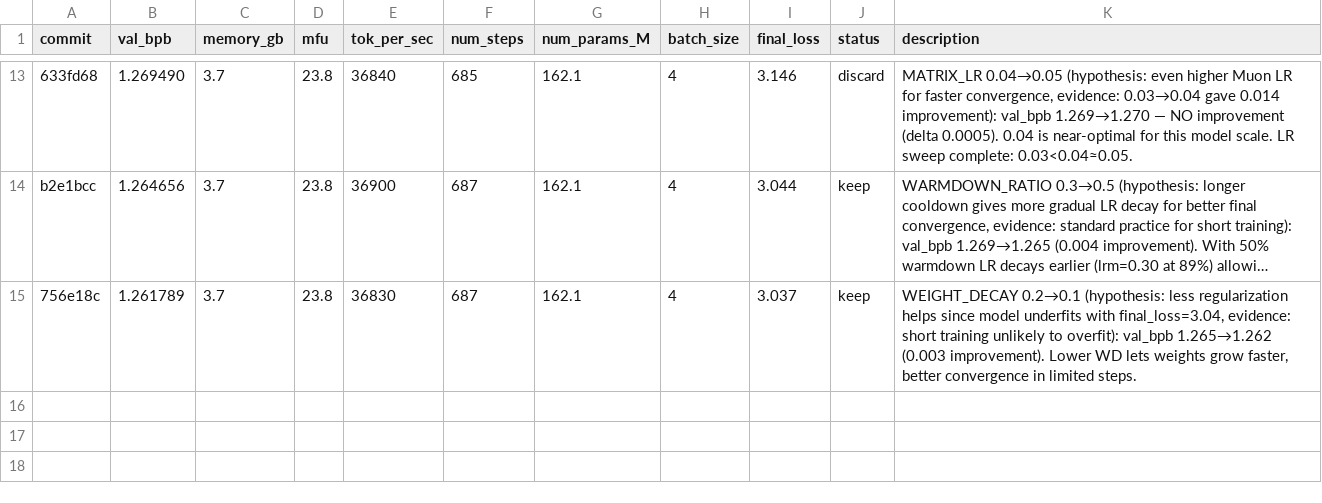
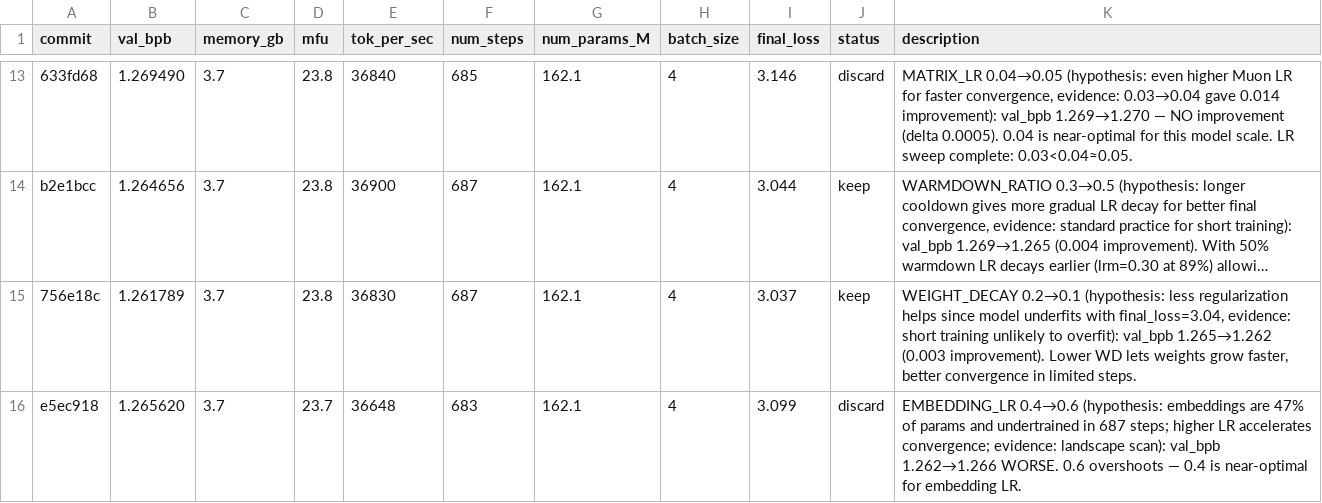
Before and after one commit to Djordje-Stojanovic/TrainRTX5070, a TSV file: results.tsv, drawn as a sheet; only a part is shown, gaps mark what is left out; long unchanged cells end in …; the diff names each change by its address in the sheet, - before the commit and + after, or states it on an @@ line.

Commit message:
results: discard EMBEDDING_LR 0.4→0.6 (val_bpb 1.262→1.266)

```diff
--- a/results.tsv
+++ b/results.tsv
+row 16: e5ec918 | 1.265620 | 3.7 | 23.7 | 36648 | 683 | 162.1 | 4 | 3.099 | discard | EMBEDDING_LR 0.4→0.6 (hypothesis: embeddings are 47% of params and undertrained in 687 steps; higher LR accelerates convergence; evidence: landscape scan): val_bpb 1.262→1.266 WORSE. 0.6 overshoots — 0.4 is near-optimal for embedding LR.
```
